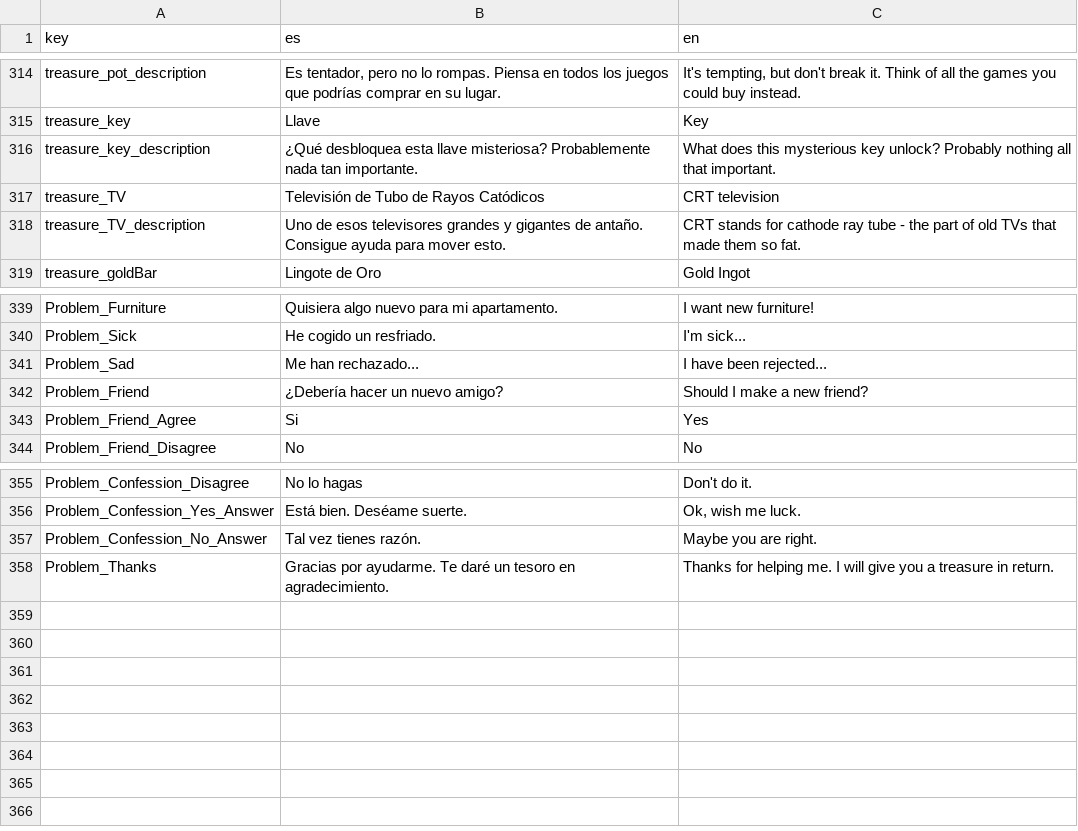
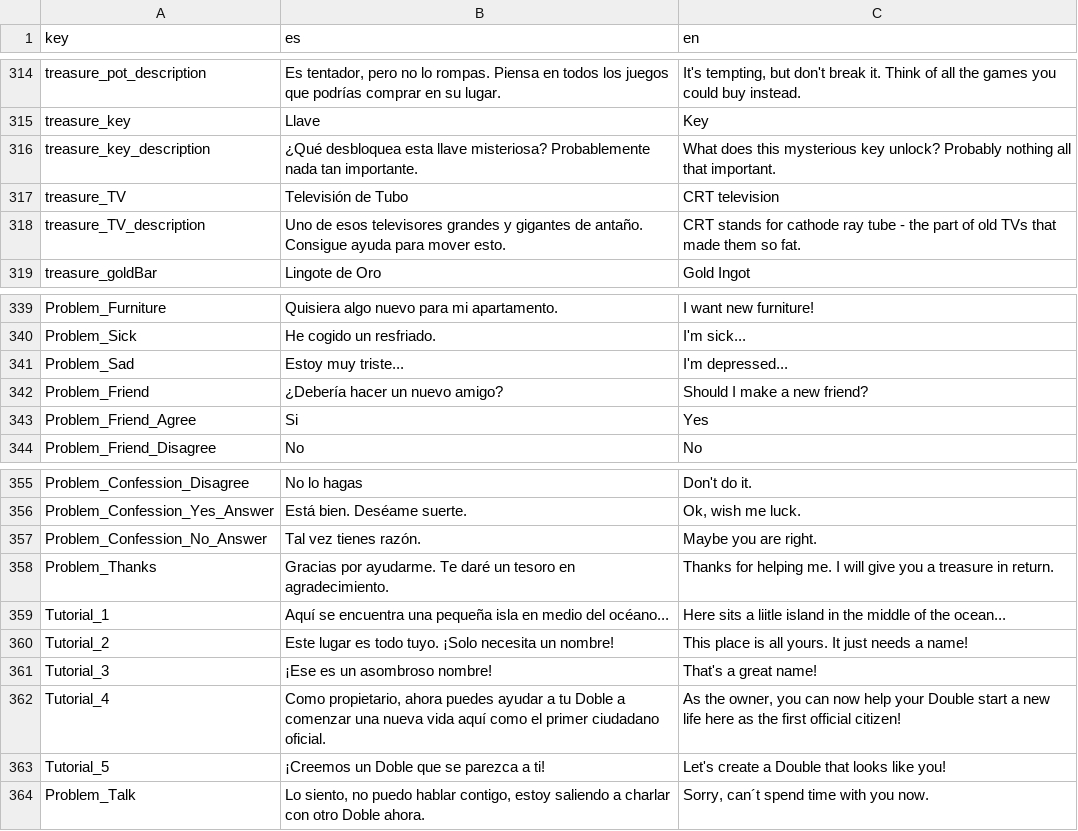
Before and after one commit to MrGamesandAndi/Double-Life, a CSV file: Assets/Resources/localisation.csv, drawn as a sheet; only a part is shown, gaps mark what is left out; the diff names each change by its address in the sheet, - before the commit and + after, or states it on an @@ line.

Commit message:
Extras #2
-Misc. improvements
-Added a friendship journal.
-Added new furniture placement system.

```diff
--- a/Assets/Resources/localisation.csv
+++ b/Assets/Resources/localisation.csv
-B317 (es): Televisión de Tubo de Rayos Catódicos
+B317 (es): Televisión de Tubo
-B341 (es): Me han rechazado...
+B341 (es): Estoy muy triste...
-C341 (en): I have been rejected...
+C341 (en): I'm depressed...
+row 359: Tutorial_1 | Aquí se encuentra una pequeña isla en medio del océano... | Here sits a liitle island in the middle of the ocean...
+row 360: Tutorial_2 | Este lugar es todo tuyo. ¡Solo necesita un nombre! | This place is all yours. It just needs a name!
+row 361: Tutorial_3 | ¡Ese es un asombroso nombre! | That's a great name!
+row 362: Tutorial_4 | Como propietario, ahora puedes ayudar a tu Doble a comenzar una nueva vida aquí como el primer ciudadano oficial. | As the owner, you can now help your Double start a new life here as the first official citizen!
+row 363: Tutorial_5 | ¡Creemos un Doble que se parezca a ti! | Let's create a Double that looks like you!
+row 364: Problem_Talk | Lo siento, no puedo hablar contigo, estoy saliendo a charlar con otro Doble ahora. | Sorry, can´t spend time with you now.
```
Also changed, not shown: 41 other files.
